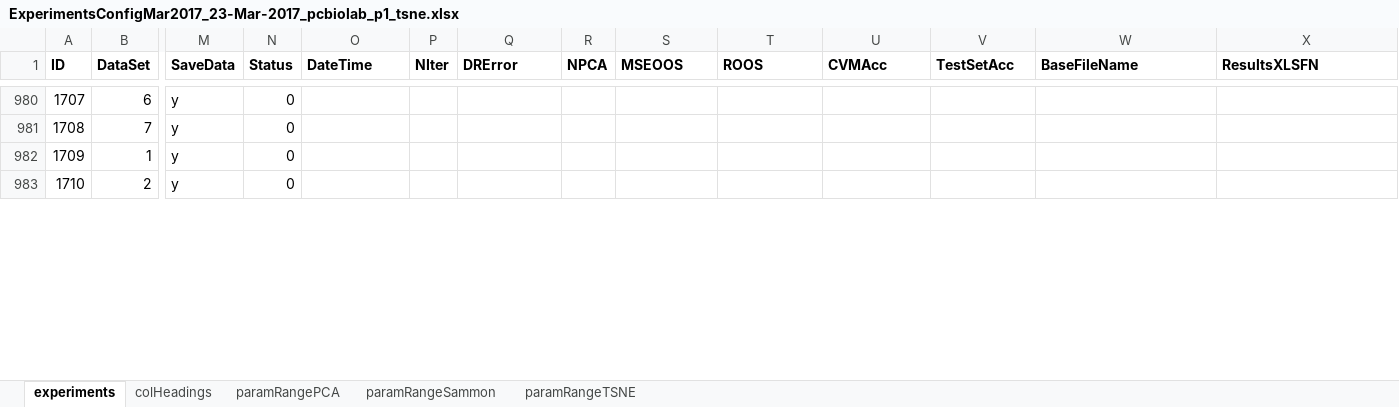
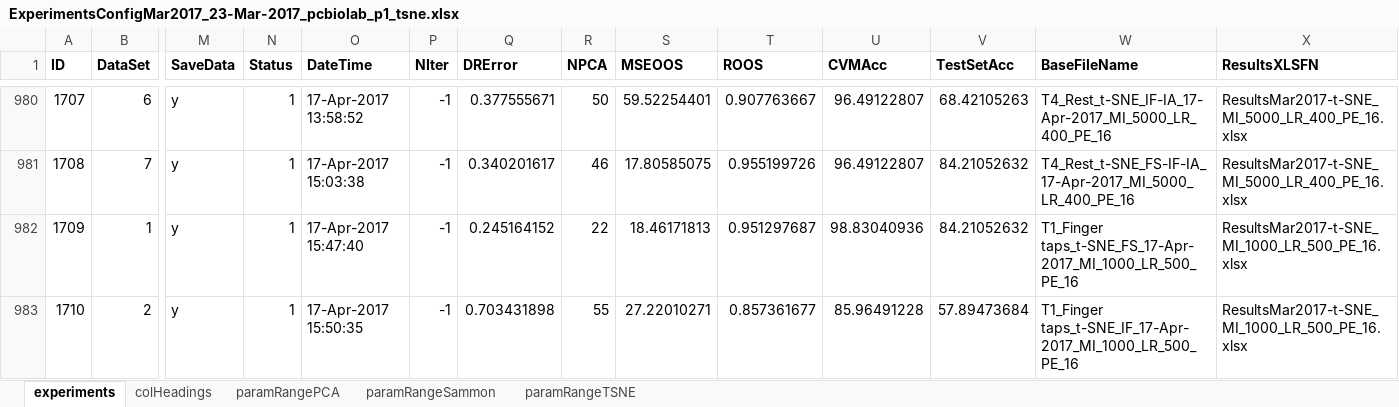
Before and after one commit to oliveirafhm/DR-Toolbox-Benchmark, an Excel workbook: PaperNeural/ExperimentsConfigMar2017_23-Mar-2017_pcbiolab_p1_tsne.xlsx, sheet experiments, drawn as a sheet; only a part is shown, gaps mark what is left out; values as stored, in another font and other column widths than the file's, no borders; the diff covers the shown part only; the diff names each change by its address in the sheet, - before the commit and + after, or states it on an @@ line.

```diff
--- a/PaperNeural/ExperimentsConfigMar2017_23-Mar-2017_pcbiolab_p1_tsne.xlsx (sheet experiments)
+++ b/PaperNeural/ExperimentsConfigMar2017_23-Mar-2017_pcbiolab_p1_tsne.xlsx (sheet experiments)
-N980:N983 (Status): 0
+N980:N983 (Status): 1
-O980 (DateTime): (empty)
+O980 (DateTime): 17-Apr-2017 13:58:52
-P980:P983 (NIter): (empty)
+P980:P983 (NIter): -1
-Q980 (DRError): (empty)
+Q980 (DRError): 0.377555671
-R980 (NPCA): (empty)
+R980 (NPCA): 50
-S980 (MSEOOS): (empty)
+S980 (MSEOOS): 59.52254401
-T980 (ROOS): (empty)
+T980 (ROOS): 0.907763667
-U980:U981 (CVMAcc): (empty)
+U980:U981 (CVMAcc): 96.49122807
-V980 (TestSetAcc): (empty)
+V980 (TestSetAcc): 68.42105263
-W980 (BaseFileName): (empty)
+W980 (BaseFileName): T4_Rest_t-SNE_IF-IA_17-Apr-2017_MI_5000_LR_400_PE_16
-X980:X981 (ResultsXLSFN): (empty)
+X980:X981 (ResultsXLSFN): ResultsMar2017-t-SNE_MI_5000_LR_400_PE_16.xlsx
-O981 (DateTime): (empty)
+O981 (DateTime): 17-Apr-2017 15:03:38
-Q981 (DRError): (empty)
+Q981 (DRError): 0.340201617
-R981 (NPCA): (empty)
+R981 (NPCA): 46
-S981 (MSEOOS): (empty)
+S981 (MSEOOS): 17.80585075
-T981 (ROOS): (empty)
+T981 (ROOS): 0.955199726
-V981:V982 (TestSetAcc): (empty)
+V981:V982 (TestSetAcc): 84.21052632
-W981 (BaseFileName): (empty)
+W981 (BaseFileName): T4_Rest_t-SNE_FS-IF-IA_17-Apr-2017_MI_5000_LR_400_PE_16
-O982 (DateTime): (empty)
+O982 (DateTime): 17-Apr-2017 15:47:40
-Q982 (DRError): (empty)
+Q982 (DRError): 0.245164152
-R982 (NPCA): (empty)
+R982 (NPCA): 22
-S982 (MSEOOS): (empty)
+S982 (MSEOOS): 18.46171813
-T982 (ROOS): (empty)
+T982 (ROOS): 0.951297687
-U982 (CVMAcc): (empty)
+U982 (CVMAcc): 98.83040936
-W982 (BaseFileName): (empty)
+W982 (BaseFileName): T1_Finger taps_t-SNE_FS_17-Apr-2017_MI_1000_LR_500_PE_16
-X982:X983 (ResultsXLSFN): (empty)
+X982:X983 (ResultsXLSFN): ResultsMar2017-t-SNE_MI_1000_LR_500_PE_16.xlsx
-O983 (DateTime): (empty)
+O983 (DateTime): 17-Apr-2017 15:50:35
-Q983 (DRError): (empty)
+Q983 (DRError): 0.703431898
-R983 (NPCA): (empty)
+R983 (NPCA): 55
-S983 (MSEOOS): (empty)
+S983 (MSEOOS): 27.22010271
-T983 (ROOS): (empty)
+T983 (ROOS): 0.857361677
-U983 (CVMAcc): (empty)
+U983 (CVMAcc): 85.96491228
-V983 (TestSetAcc): (empty)
+V983 (TestSetAcc): 57.89473684
-W983 (BaseFileName): (empty)
+W983 (BaseFileName): T1_Finger taps_t-SNE_IF_17-Apr-2017_MI_1000_LR_500_PE_16
```
Also changed, not shown: 1708 edited cells elsewhere in this sheet, PaperNeural/ExperimentsConfigMar2017_23-Mar-2017_pcadriano_p2_tsne.xlsx, PaperNeural/Results/ResultsMar2017-t-SNE_MI_2000_LR_400_PE_28.xlsx, 17 other files.
